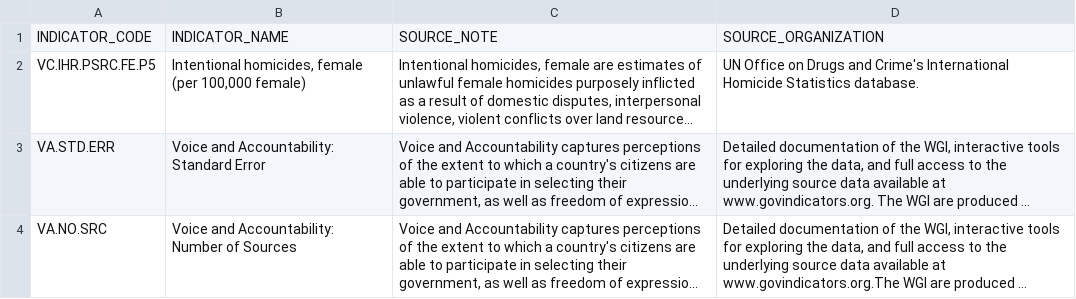
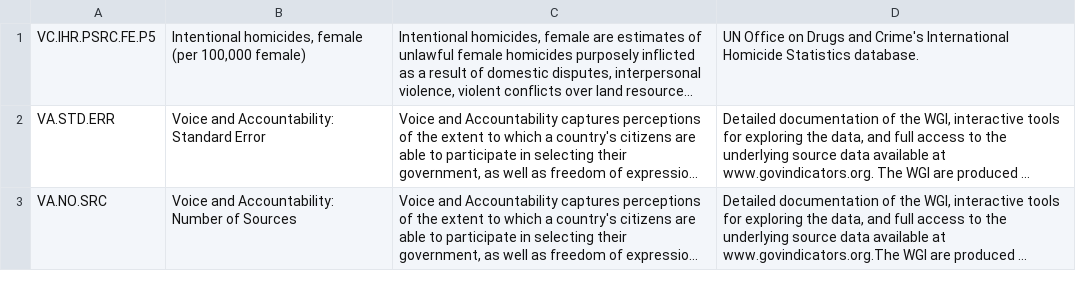
Before and after one commit to bananapeal420/bosniageoquerydatanew, a CSV file: WORLDBANKDATA.csv, drawn as a sheet; only a part is shown; long unchanged cells end in …; the diff names each change by its address in the sheet, - before the commit and + after, or states it on an @@ line.

Commit message:
Update WORLDBANKDATA.csv

```diff
--- a/WORLDBANKDATA.csv
+++ b/WORLDBANKDATA.csv
-row 1: INDICATOR_CODE | INDICATOR_NAME | SOURCE_NOTE | SOURCE_ORGANIZATION
```
